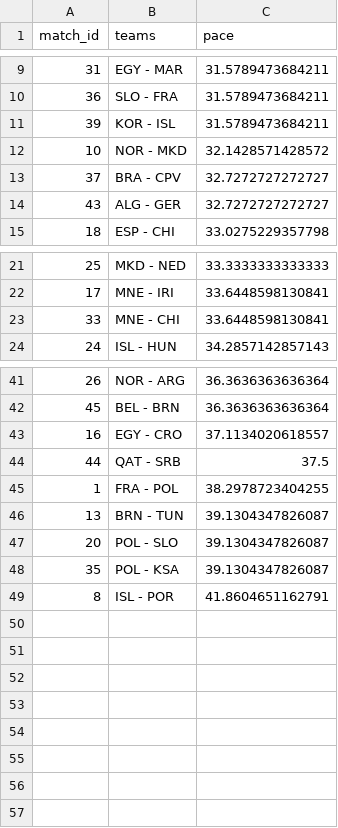
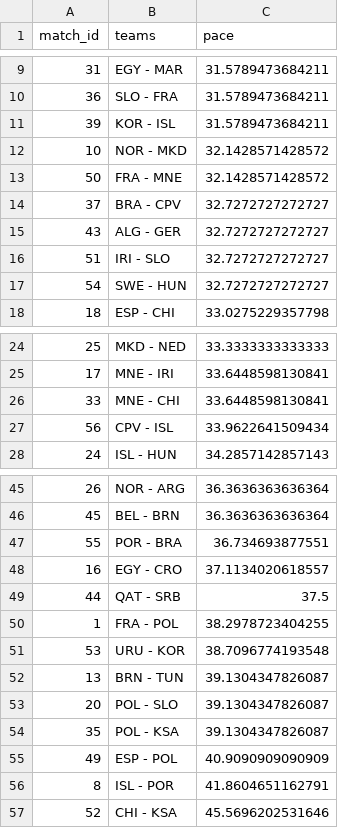
Before and after one commit to telaroz/pol_swe_2023_data, a CSV file: pace_by_game.csv, drawn as a sheet; only a part is shown, gaps mark what is left out; the diff names each change by its address in the sheet, - before the commit and + after, or states it on an @@ line.

```diff
--- a/pace_by_game.csv
+++ b/pace_by_game.csv
+row 13: 50 | FRA - MNE | 32.1428571428572
+row 16: 51 | IRI - SLO | 32.7272727272727
+row 17: 54 | SWE - HUN | 32.7272727272727
+row 27: 56 | CPV - ISL | 33.9622641509434
+row 47: 55 | POR - BRA | 36.734693877551
+row 51: 53 | URU - KOR | 38.7096774193548
+row 55: 49 | ESP - POL | 40.9090909090909
+row 57: 52 | CHI - KSA | 45.5696202531646
```
Also changed, not shown: pace_by_team.csv, pace_by_team_by_game.csv, 1 other file.
